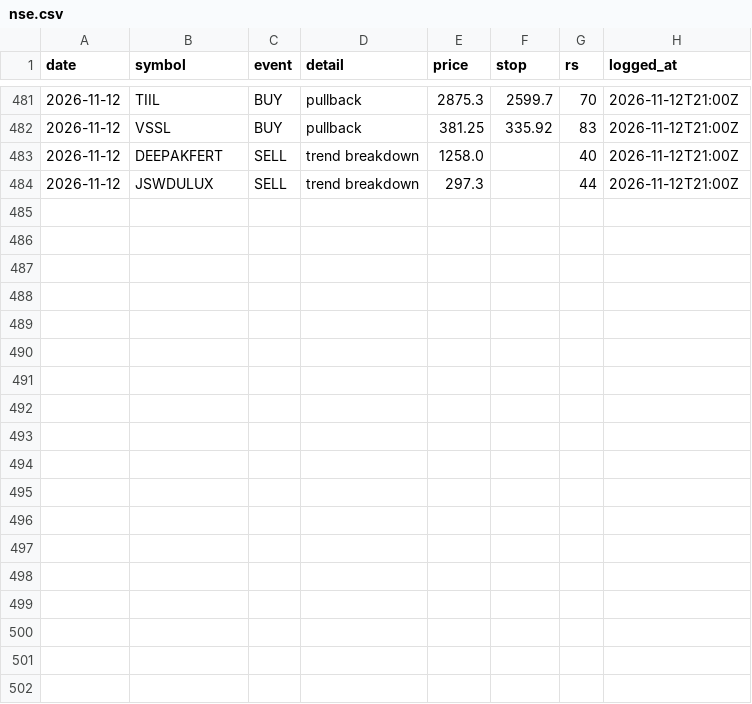
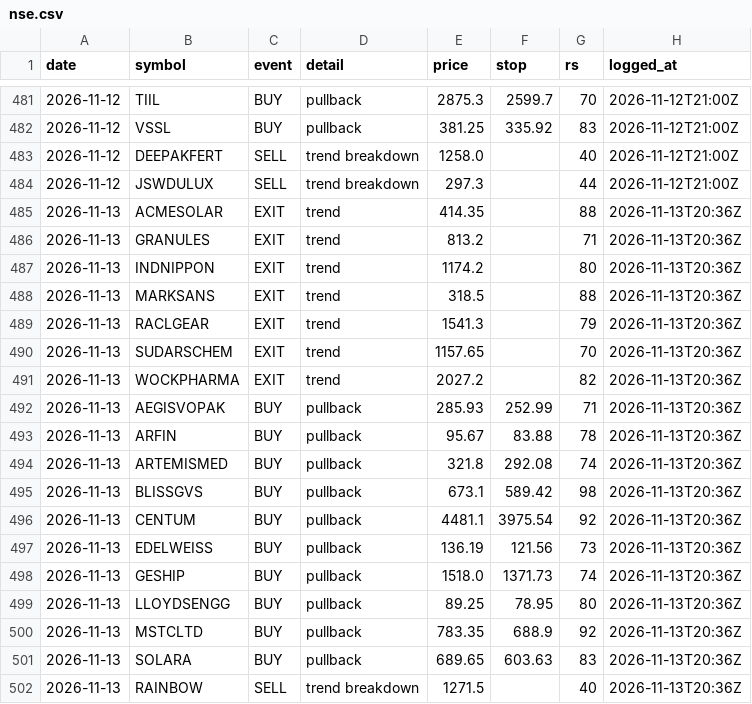
Before and after one commit to chndr-prksh/ledgerline, a CSV file: ledger/nse.csv, drawn as a sheet; only a part is shown, gaps mark what is left out; the diff names each change by its address in the sheet, - before the commit and + after, or states it on an @@ line.

```diff
--- a/ledger/nse.csv
+++ b/ledger/nse.csv
+row 485: 2026-11-13 | ACMESOLAR | EXIT | trend | 414.35 |  | 88 | 2026-11-13T20:36Z
+row 486: 2026-11-13 | GRANULES | EXIT | trend | 813.2 |  | 71 | 2026-11-13T20:36Z
+row 487: 2026-11-13 | INDNIPPON | EXIT | trend | 1174.2 |  | 80 | 2026-11-13T20:36Z
+row 488: 2026-11-13 | MARKSANS | EXIT | trend | 318.5 |  | 88 | 2026-11-13T20:36Z
+row 489: 2026-11-13 | RACLGEAR | EXIT | trend | 1541.3 |  | 79 | 2026-11-13T20:36Z
+row 490: 2026-11-13 | SUDARSCHEM | EXIT | trend | 1157.65 |  | 70 | 2026-11-13T20:36Z
+row 491: 2026-11-13 | WOCKPHARMA | EXIT | trend | 2027.2 |  | 82 | 2026-11-13T20:36Z
+row 492: 2026-11-13 | AEGISVOPAK | BUY | pullback | 285.93 | 252.99 | 71 | 2026-11-13T20:36Z
+row 493: 2026-11-13 | ARFIN | BUY | pullback | 95.67 | 83.88 | 78 | 2026-11-13T20:36Z
+row 494: 2026-11-13 | ARTEMISMED | BUY | pullback | 321.8 | 292.08 | 74 | 2026-11-13T20:36Z
+row 495: 2026-11-13 | BLISSGVS | BUY | pullback | 673.1 | 589.42 | 98 | 2026-11-13T20:36Z
+row 496: 2026-11-13 | CENTUM | BUY | pullback | 4481.1 | 3975.54 | 92 | 2026-11-13T20:36Z
+row 497: 2026-11-13 | EDELWEISS | BUY | pullback | 136.19 | 121.56 | 73 | 2026-11-13T20:36Z
+row 498: 2026-11-13 | GESHIP | BUY | pullback | 1518.0 | 1371.73 | 74 | 2026-11-13T20:36Z
+row 499: 2026-11-13 | LLOYDSENGG | BUY | pullback | 89.25 | 78.95 | 80 | 2026-11-13T20:36Z
+row 500: 2026-11-13 | MSTCLTD | BUY | pullback | 783.35 | 688.9 | 92 | 2026-11-13T20:36Z
+row 501: 2026-11-13 | SOLARA | BUY | pullback | 689.65 | 603.63 | 83 | 2026-11-13T20:36Z
+row 502: 2026-11-13 | RAINBOW | SELL | trend breakdown | 1271.5 |  | 40 | 2026-11-13T20:36Z
```
